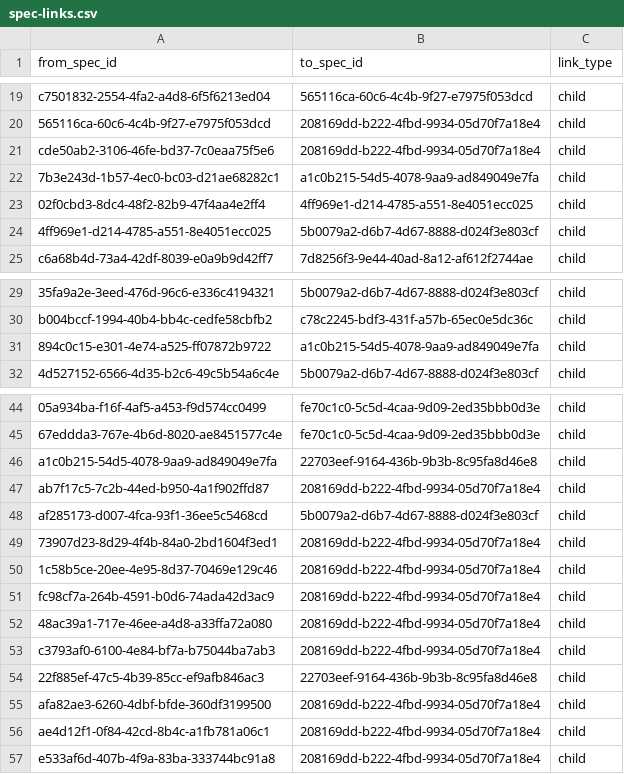
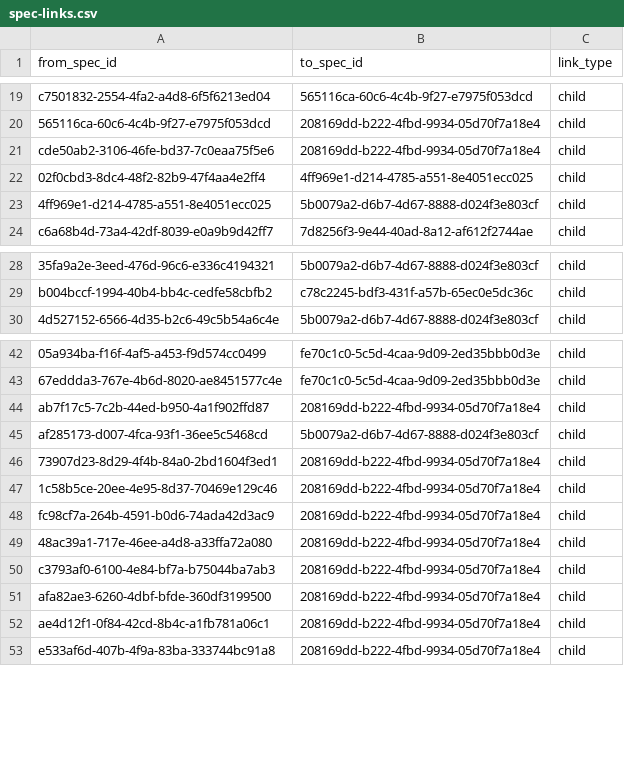
Before and after one commit to zamm-dev/zamm-golang-mvp-11, a CSV file: .zamm/spec-links.csv, drawn as a sheet; only a part is shown, gaps mark what is left out; the diff names each change by its address in the sheet, - before the commit and + after, or states it on an @@ line.

```diff
--- a/.zamm/spec-links.csv
+++ b/.zamm/spec-links.csv
-row 22: 7b3e243d-1b57-4ec0-bc03-d21ae68282c1 | a1c0b215-54d5-4078-9aa9-ad849049e7fa | child
-row 31: 894c0c15-e301-4e74-a525-ff07872b9722 | a1c0b215-54d5-4078-9aa9-ad849049e7fa | child
-row 46: a1c0b215-54d5-4078-9aa9-ad849049e7fa | 22703eef-9164-436b-9b3b-8c95fa8d46e8 | child
-row 54: 22f885ef-47c5-4b39-85cc-ef9afb846ac3 | 22703eef-9164-436b-9b3b-8c95fa8d46e8 | child
```
Also changed, not shown: .zamm/commit-links.csv, 1 other file.
